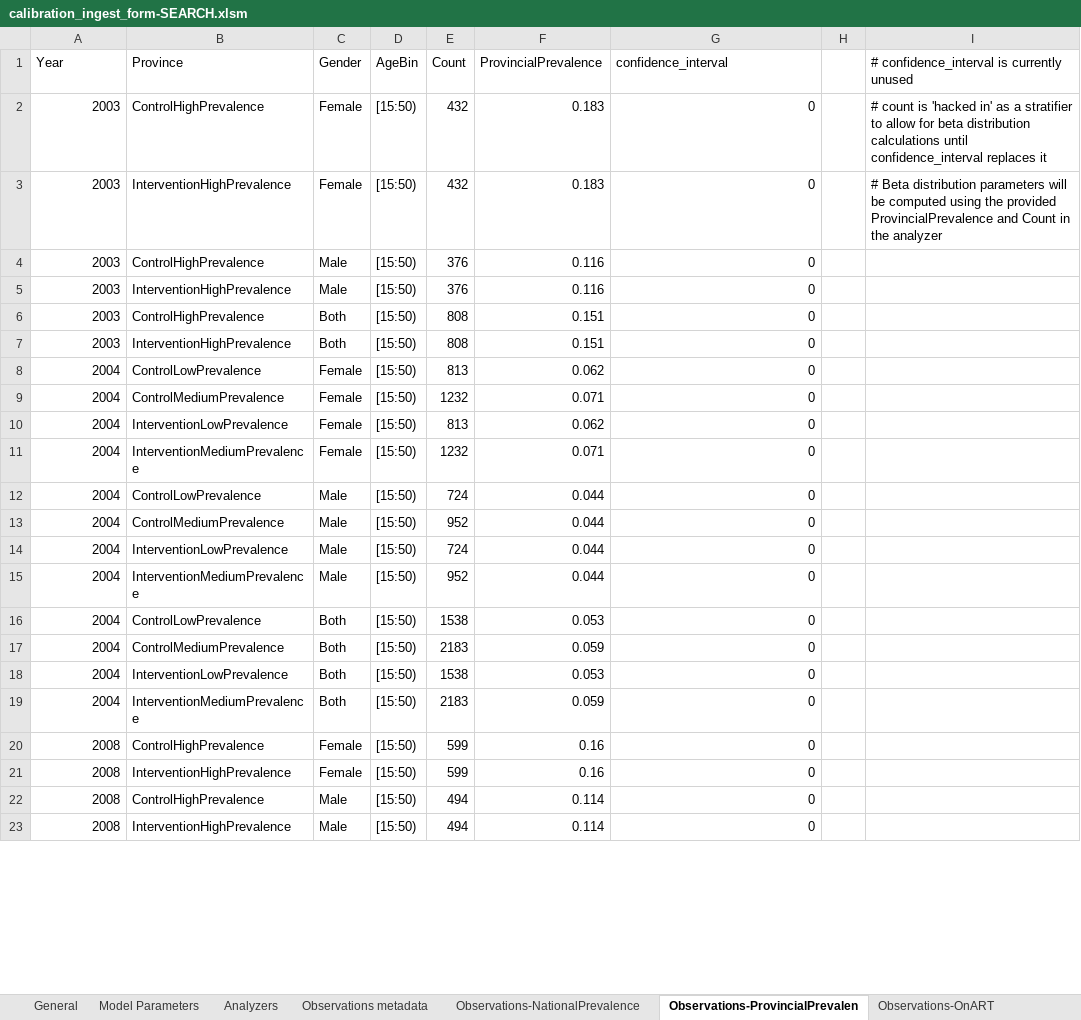
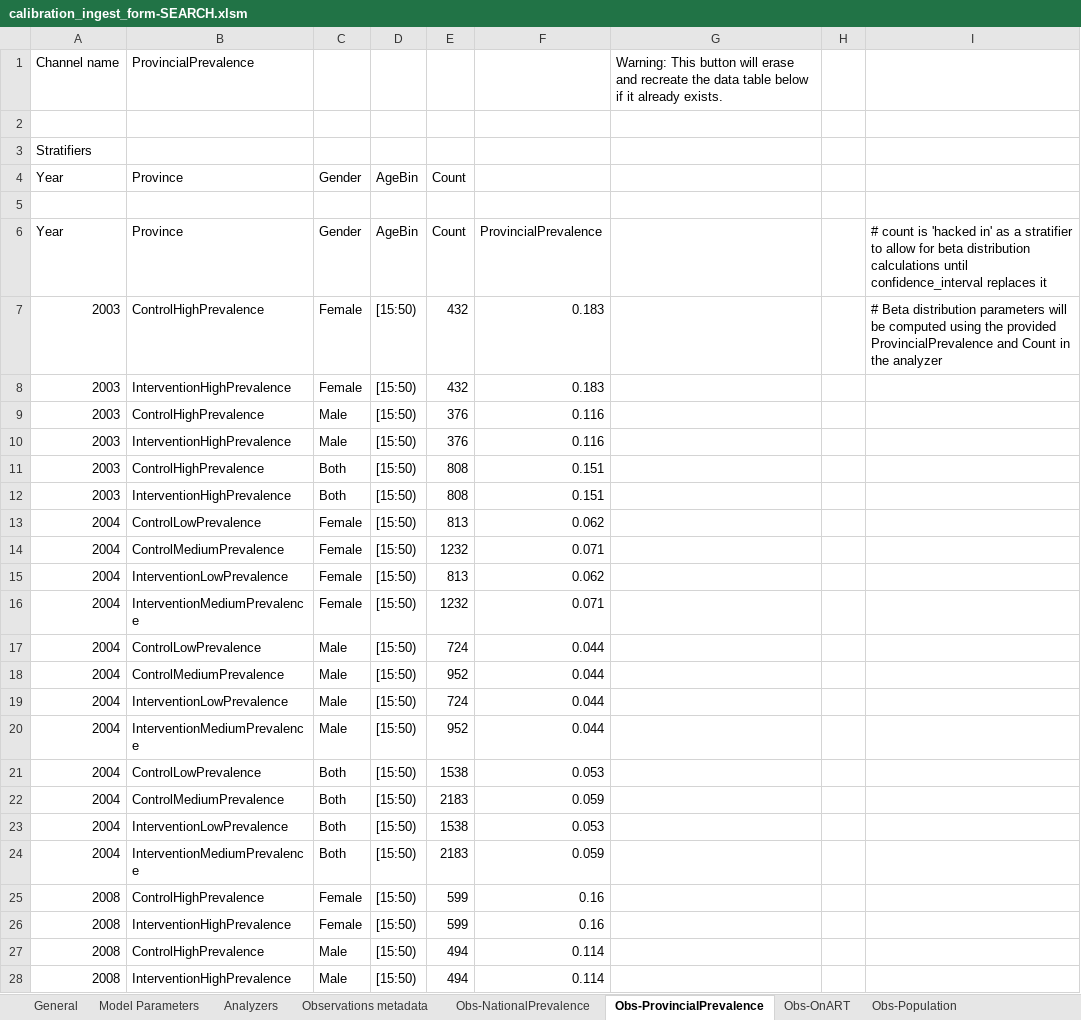
Before and after one commit to YeChen-IDM/dtk-tools-1, an Excel workbook: examples/Calibration/ingest/Data/calibration_ingest_form-SEARCH.xlsm, sheet Obs-ProvincialPrevalence, drawn as a sheet; only a part is shown; values as stored, in another font and other column widths than the file's, no cell formats; charts and pictures not drawn; addresses are those after the commit; the diff covers the shown part only; the diff names each change by its address in the sheet, - before the commit and + after, or states it on an @@ line.

```diff
--- a/examples/Calibration/ingest/Data/calibration_ingest_form-SEARCH.xlsm (sheet Obs-ProvincialPrevalence)
+++ b/examples/Calibration/ingest/Data/calibration_ingest_form-SEARCH.xlsm (sheet Obs-ProvincialPrevalence)
-sheet tab: Observations-NationalPrevalence
+sheet tab: Obs-NationalPrevalence
-sheet tab: Observations-ProvincialPrevalen
+sheet tab: Obs-ProvincialPrevalence
-sheet tab: Observations-OnART
+sheet tab: Obs-OnART
+sheet tab: Obs-Population
+row 1: Channel name | ProvincialPrevalence |  |  |  |  | Warning: This button will erase and recreate the data table below if it already exists.
+row 2: (empty)
+row 3: Stratifiers
+row 4: Year | Province | Gender | AgeBin | Count
+row 5: (empty)
-G6: confidence_interval
+G6: (empty)
-I6: # confidence_interval is currently unused
+I6: # count is 'hacked in' as a stratifier to allow for beta distribution calculations until confidence_interval replaces it
-G7:G28: 0
+G7:G28: (empty)
-I7: # count is 'hacked in' as a stratifier to allow for beta distribution calculations until confidence_interval replaces it
+I7: # Beta distribution parameters will be computed using the provided ProvincialPrevalence and Count in the analyzer
-I8: # Beta distribution parameters will be computed using the provided ProvincialPrevalence and Count in the analyzer
+I8: (empty)
```
Also changed, not shown: 32 edited cells elsewhere in this sheet, sheet Observations metadata, sheet Obs-NationalPrevalence, sheet General, other sheet tabs, cell formats, charts or pictures, dtk/utils/observations/calibration_ingest_form.xlsm, 14 other files.
